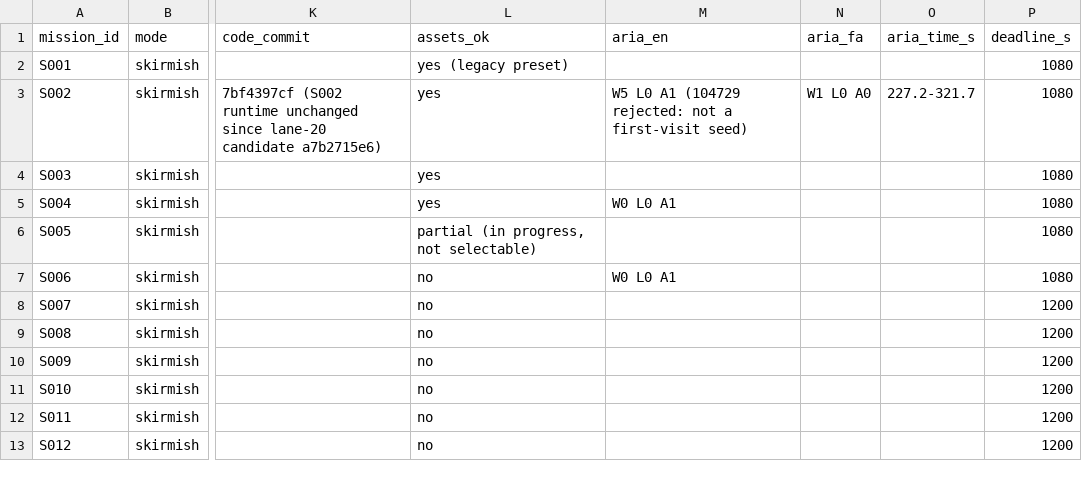
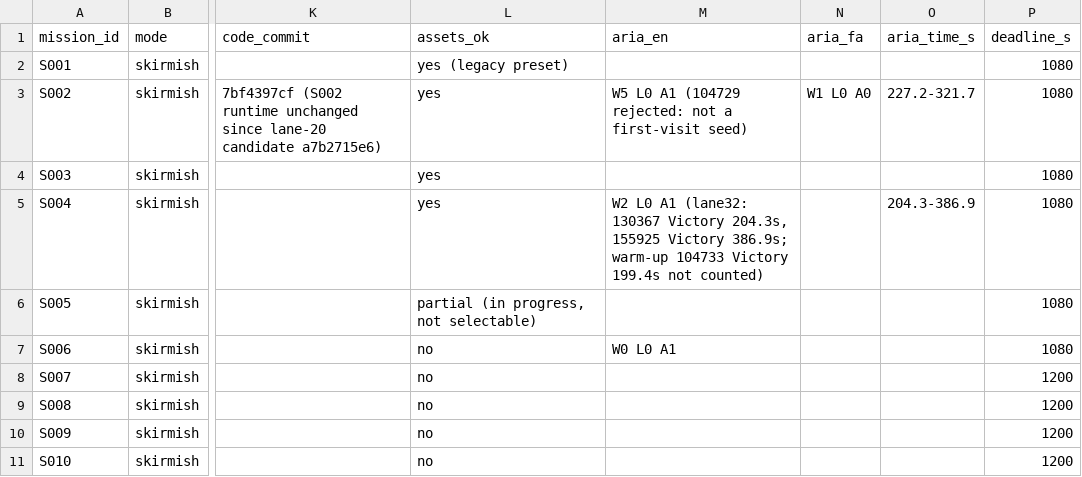
Before and after one commit to farhad2na2/WarlineCapture, a CSV file: Design/Orchestration/missions.csv, drawn as a sheet; only a part is shown, gaps mark what is left out; the shorter side is filled out with more unchanged rows; the diff names each change by its address in the sheet, - before the commit and + after, or states it on an @@ line.

```diff
--- a/Design/Orchestration/missions.csv
+++ b/Design/Orchestration/missions.csv
-M5 (aria_en): W0 L0 A1
+M5 (aria_en): W2 L0 A1 (lane32: 130367 Victory 204.3s, 155925 Victory 386.9s; warm-up 104733 Victory 199.4s not counted)
-O5 (aria_time_s): (empty)
+O5 (aria_time_s): 204.3-386.9
```
Also changed, not shown: 1 other file.
